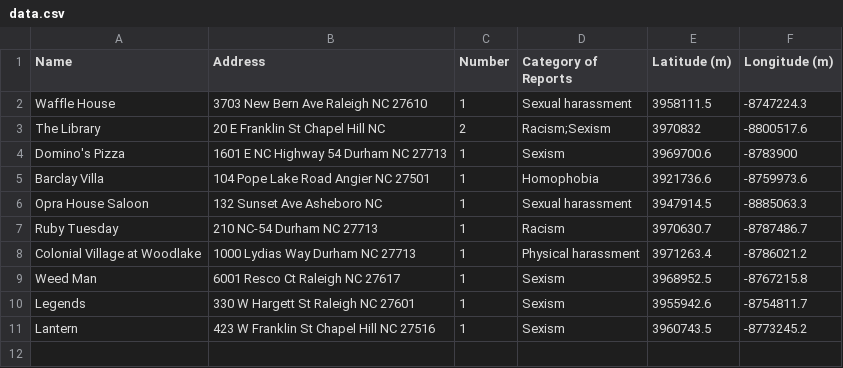
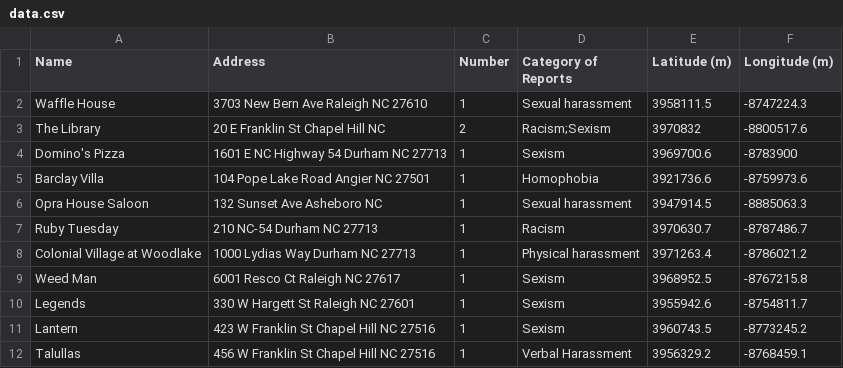
Before and after one commit to carlynnf/HackNC2016, a CSV file: dataFile/data.csv, drawn as a sheet; the diff names each change by its address in the sheet, - before the commit and + after, or states it on an @@ line.

Commit message:
Update data.csv

```diff
--- a/dataFile/data.csv
+++ b/dataFile/data.csv
+row 12: Talullas | 456 W Franklin St Chapel Hill NC 27516 | 1 | Verbal Harassment | 3956329.2 | -8768459.1
```
